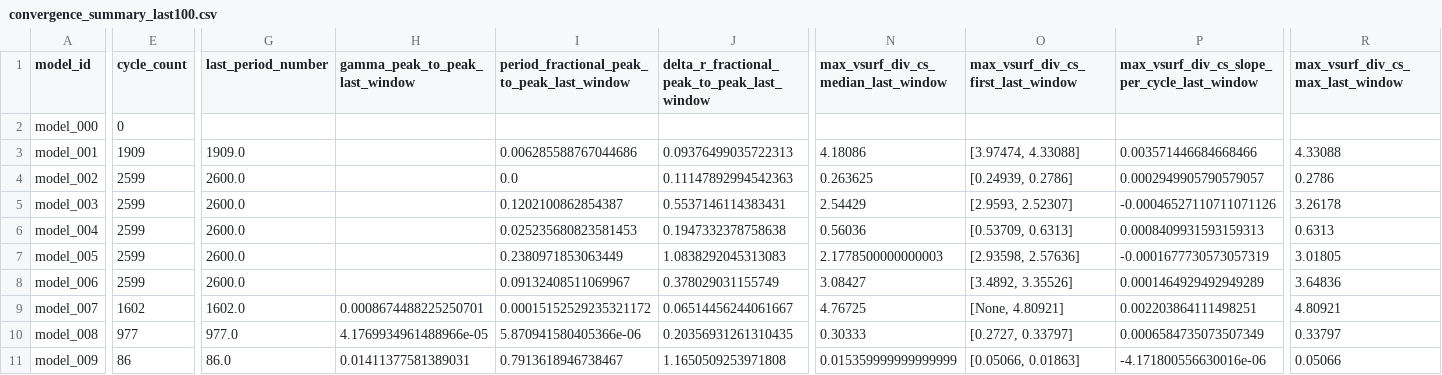
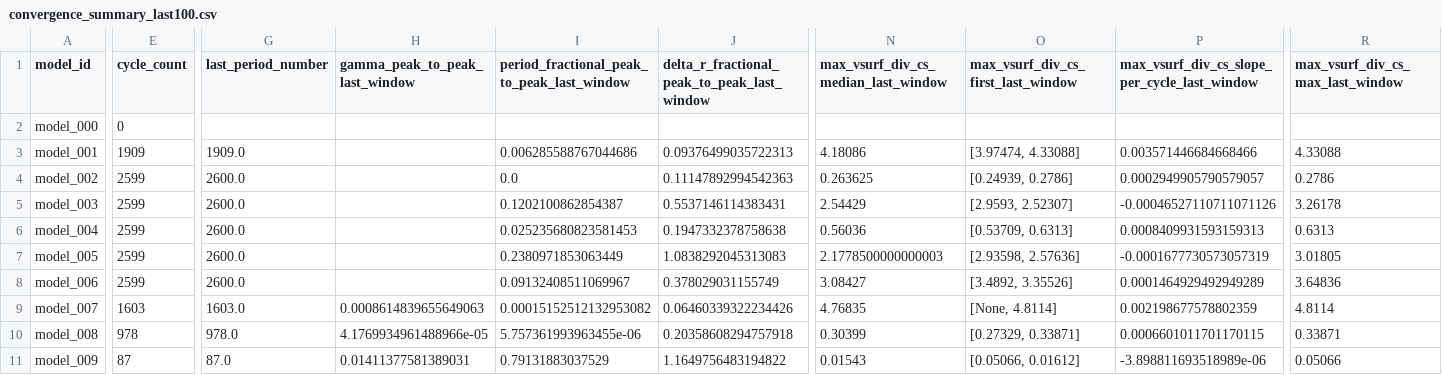
Before and after one commit to earlbellinger/earlbellinger.github.io, a CSV file: apps/kappa/metadata/convergence_summary_last100.csv, drawn as a sheet; only a part is shown, gaps mark what is left out; the diff covers the shown part only; the diff names each change by its address in the sheet, - before the commit and + after, or states it on an @@ line.

Commit message:
Refresh Kappa batch status

```diff
--- a/apps/kappa/metadata/convergence_summary_last100.csv
+++ b/apps/kappa/metadata/convergence_summary_last100.csv
-E9 (cycle_count): 1602
+E9 (cycle_count): 1603
-G9 (last_period_number): 1602.0
+G9 (last_period_number): 1603.0
-H9 (gamma_peak_to_peak_last_window): 0.0008674488225250701
+H9 (gamma_peak_to_peak_last_window): 0.0008614839655649063
-I9: 0.00015152529235321172
+I9: 0.00015152512132953082
-J9: 0.06514456244061667
+J9: 0.06460339322234426
-N9: 4.76725
+N9: 4.76835
-O9: [None, 4.80921]
+O9: [None, 4.8114]
-P9: 0.002203864111498251
+P9: 0.002198677578802359
-R9 (max_vsurf_div_cs_max_last_window): 4.80921
+R9 (max_vsurf_div_cs_max_last_window): 4.8114
-E10 (cycle_count): 977
+E10 (cycle_count): 978
-G10 (last_period_number): 977.0
+G10 (last_period_number): 978.0
-I10: 5.870941580405366e-06
+I10: 5.757361993963455e-06
-J10: 0.20356931261310435
+J10: 0.20358608294757918
-N10: 0.30333
+N10: 0.30399
-O10: [0.2727, 0.33797]
+O10: [0.27329, 0.33871]
-P10: 0.0006584735073507349
+P10: 0.0006601011701170115
-R10 (max_vsurf_div_cs_max_last_window): 0.33797
+R10 (max_vsurf_div_cs_max_last_window): 0.33871
-E11 (cycle_count): 86
+E11 (cycle_count): 87
-G11 (last_period_number): 86.0
+G11 (last_period_number): 87.0
-I11: 0.7913618946738467
+I11: 0.79131883037529
-J11: 1.1650509253971808
+J11: 1.1649756483194822
-N11: 0.015359999999999999
+N11: 0.01543
-O11: [0.05066, 0.01863]
+O11: [0.05066, 0.01612]
-P11: -4.171800556630016e-06
+P11: -3.898811693518989e-06
```
Also changed, not shown: 3 edited cells elsewhere in this file, apps/kappa/metadata/cycle_modulation_summary.csv, 19 other files.
